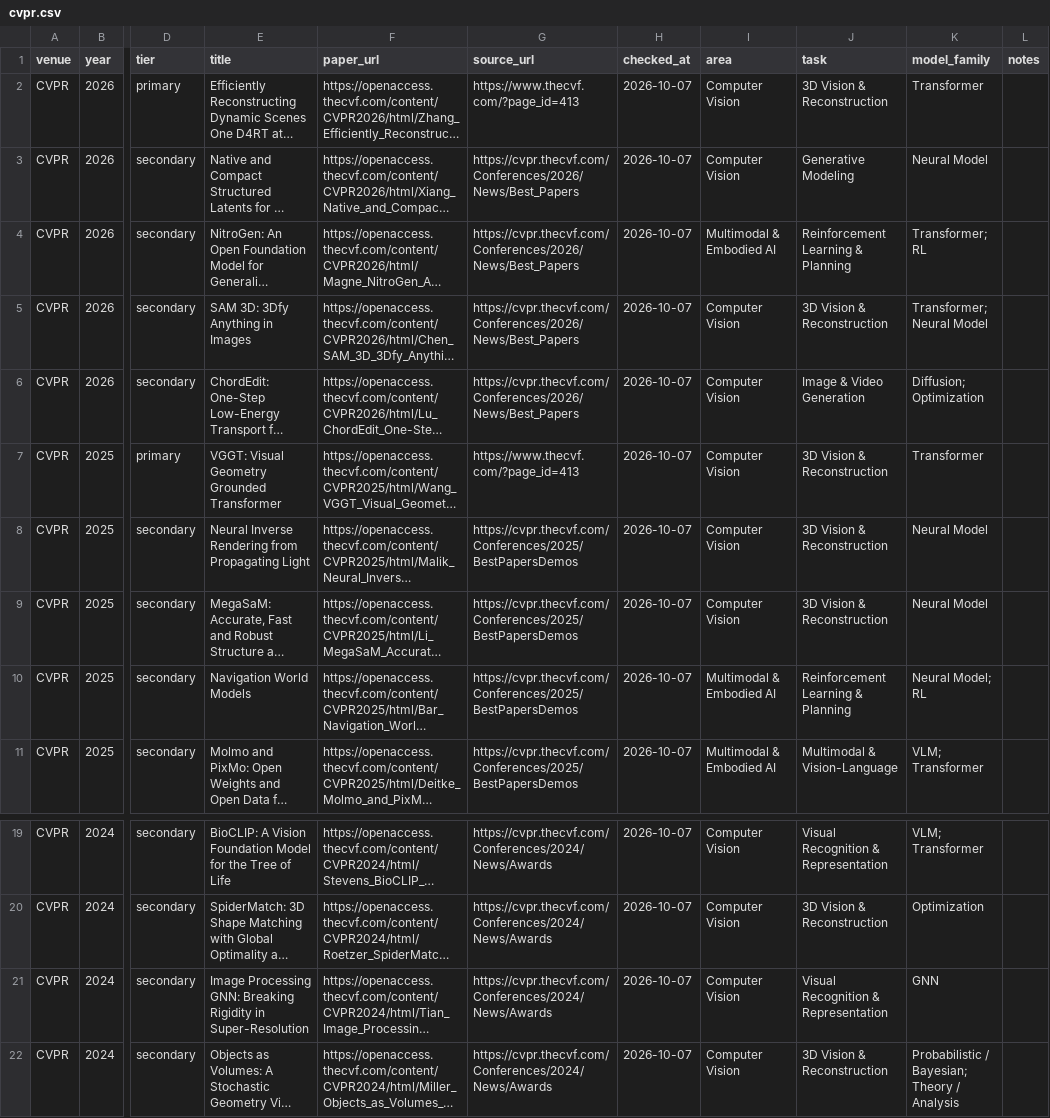
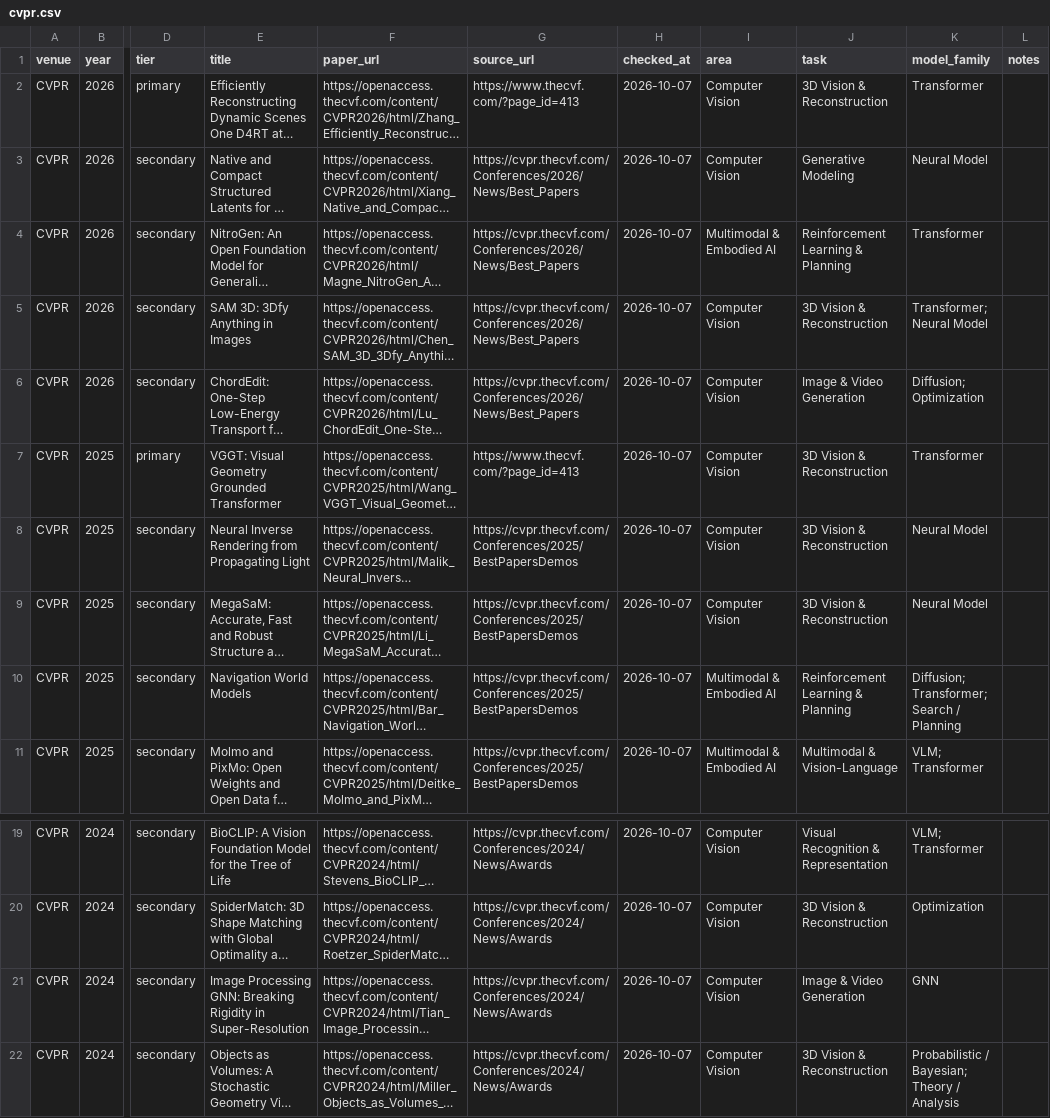
Before and after one commit to shunk031/awesome-ai-best-papers, a CSV file: data/papers/cvpr.csv, drawn as a sheet; only a part is shown, gaps mark what is left out; long unchanged cells end in …; the diff names each change by its address in the sheet, - before the commit and + after, or states it on an @@ line.

```diff
--- a/data/papers/cvpr.csv
+++ b/data/papers/cvpr.csv
-K4 (model_family): Transformer; RL
+K4 (model_family): Transformer
-K10 (model_family): Neural Model; RL
+K10 (model_family): Diffusion; Transformer; Search / Planning
-J21 (task): Visual Recognition & Representation
+J21 (task): Image & Video Generation
```
Also changed, not shown: 1 other file.
